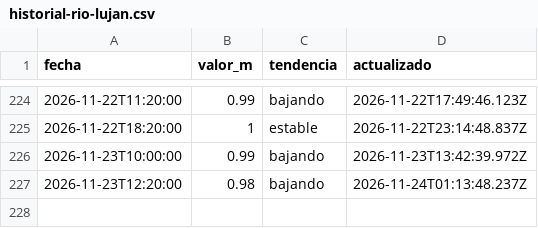
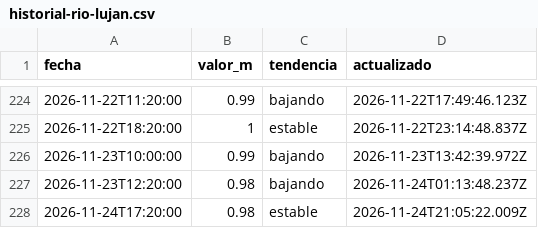
Before and after one commit to geraldinejacobs-ops/rio-lujan-bot, a CSV file: data/historial-rio-lujan.csv, drawn as a sheet; only a part is shown, gaps mark what is left out; the diff names each change by its address in the sheet, - before the commit and + after, or states it on an @@ line.

```diff
--- a/data/historial-rio-lujan.csv
+++ b/data/historial-rio-lujan.csv
+row 228: 2026-11-24T17:20:00 | 0.98 | estable | 2026-11-24T21:05:22.009Z
```
Also changed, not shown: 1 other file.
